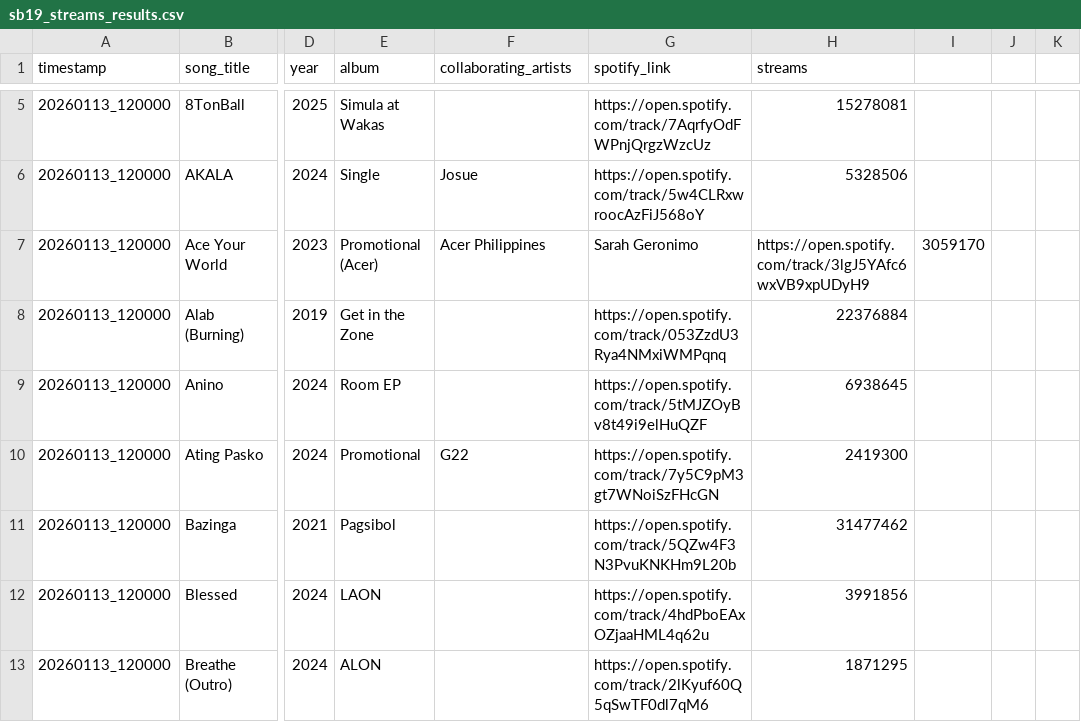
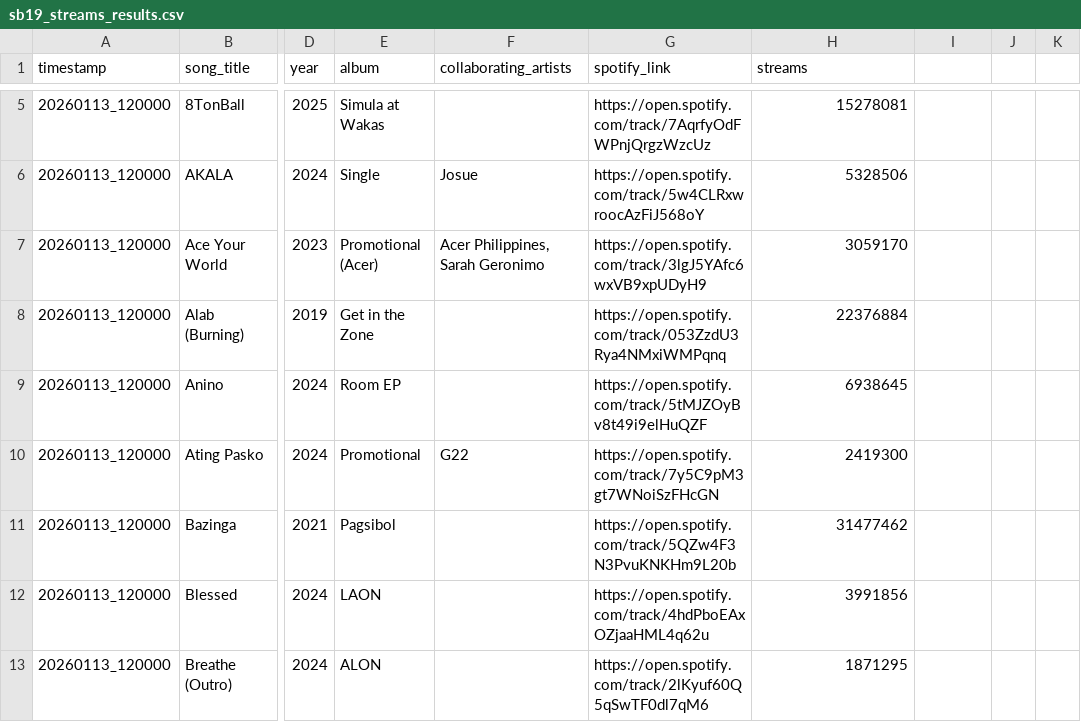
Before and after one commit to ecaps24/sb19-analytics, a CSV file: sb19_streams_results.csv, drawn as a sheet; only a part is shown, gaps mark what is left out; the diff covers the shown part only; the diff names each change by its address in the sheet, - before the commit and + after, or states it on an @@ line.

```diff
--- a/sb19_streams_results.csv
+++ b/sb19_streams_results.csv
-F7 (collaborating_artists): Acer Philippines
+F7 (collaborating_artists): Acer Philippines, Sarah Geronimo
-G7 (spotify_link): Sarah Geronimo
+G7 (spotify_link): https://open.spotify.com/track/3lgJ5YAfc6wxVB9xpUDyH9
-H7 (streams): https://open.spotify.com/track/3lgJ5YAfc6wxVB9xpUDyH9
+H7 (streams): 3059170
-I7: 3059170
+I7: (empty)
```
Also changed, not shown: 115 edited cells elsewhere in this file.
